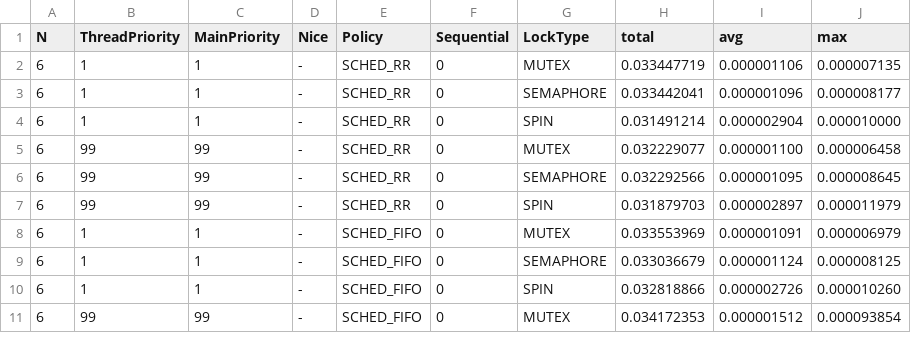
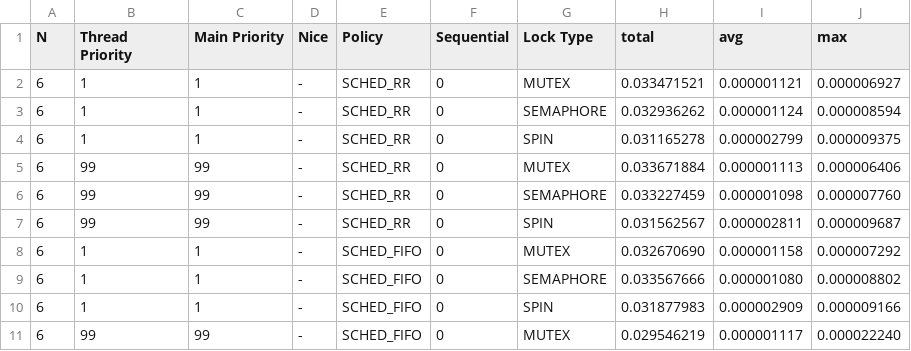
Before and after one commit to tmsimont/csci5573.threaded-workloads, a TSV file: matmul/results2.tsv, drawn as a sheet; only a part is shown; the diff covers the shown part only.

```diff
--- a/matmul/results2.tsv
+++ b/matmul/results2.tsv
@@ -1,11 +1,11 @@
-N	ThreadPriority	MainPriority	Nice	Policy	Sequential	LockType	total	avg	max
-6	1	1	-	SCHED_RR	0	MUTEX	0.033447719	0.000001106	0.000007135	
-6	1	1	-	SCHED_RR	0	SEMAPHORE	0.033442041	0.000001096	0.000008177	
-6	1	1	-	SCHED_RR	0	SPIN	0.031491214	0.000002904	0.000010000	
-6	99	99	-	SCHED_RR	0	MUTEX	0.032229077	0.000001100	0.000006458	
-6	99	99	-	SCHED_RR	0	SEMAPHORE	0.032292566	0.000001095	0.000008645	
-6	99	99	-	SCHED_RR	0	SPIN	0.031879703	0.000002897	0.000011979	
-6	1	1	-	SCHED_FIFO	0	MUTEX	0.033553969	0.000001091	0.000006979	
-6	1	1	-	SCHED_FIFO	0	SEMAPHORE	0.033036679	0.000001124	0.000008125	
-6	1	1	-	SCHED_FIFO	0	SPIN	0.032818866	0.000002726	0.000010260	
-6	99	99	-	SCHED_FIFO	0	MUTEX	0.034172353	0.000001512	0.000093854	
+N	Thread Priority	Main Priority	Nice	Policy	Sequential	Lock Type	total	avg	max
+6	1	1	-	SCHED_RR	0	MUTEX	0.033471521	0.000001121	0.000006927	
+6	1	1	-	SCHED_RR	0	SEMAPHORE	0.032936262	0.000001124	0.000008594	
+6	1	1	-	SCHED_RR	0	SPIN	0.031165278	0.000002799	0.000009375	
+6	99	99	-	SCHED_RR	0	MUTEX	0.033671884	0.000001113	0.000006406	
+6	99	99	-	SCHED_RR	0	SEMAPHORE	0.033227459	0.000001098	0.000007760	
+6	99	99	-	SCHED_RR	0	SPIN	0.031562567	0.000002811	0.000009687	
+6	1	1	-	SCHED_FIFO	0	MUTEX	0.032670690	0.000001158	0.000007292	
+6	1	1	-	SCHED_FIFO	0	SEMAPHORE	0.033567666	0.000001080	0.000008802	
+6	1	1	-	SCHED_FIFO	0	SPIN	0.031877983	0.000002909	0.000009166	
+6	99	99	-	SCHED_FIFO	0	MUTEX	0.029546219	0.000001117	0.000022240	
```
Also changed, not shown: 24 edited cells elsewhere in this file, 1 other file.
